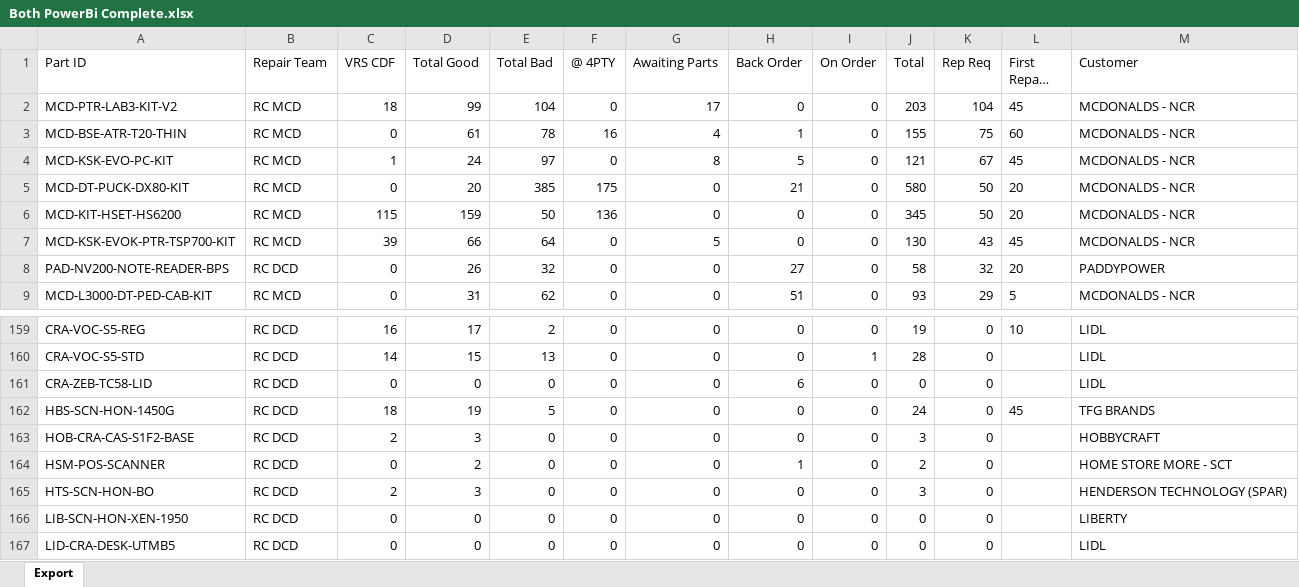
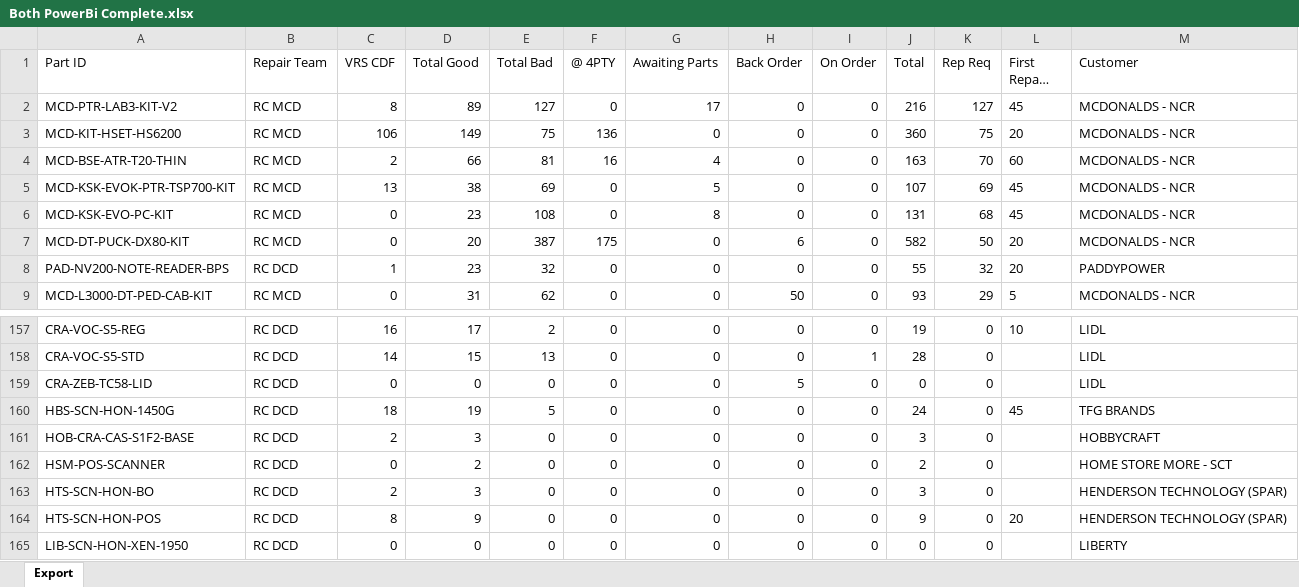
Before and after one commit to NotKamran07/dcd-priority-list, an Excel workbook: Both PowerBi Complete.xlsx, sheet Export, drawn as a sheet; only a part is shown, gaps mark what is left out; the shorter side is filled out with more unchanged rows; long unchanged cells end in …; values as stored, in another font and other column widths than the file's, no borders; removed rows and columns are numbered as before the commit, all else as after; the diff covers the shown part only; the diff names each change by its address in the sheet, - before the commit and + after, or states it on an @@ line.

```diff
--- a/Both PowerBi Complete.xlsx (sheet Export)
+++ b/Both PowerBi Complete.xlsx (sheet Export)
-C2 (VRS CDF): 18
+C2 (VRS CDF): 8
-D2 (Total Good): 99
+D2 (Total Good): 89
-E2 (Total Bad): 104
+E2 (Total Bad): 127
-J2 (Total): 203
+J2 (Total): 216
-K2 (Rep Req): 104
+K2 (Rep Req): 127
+row 3: MCD-KIT-HSET-HS6200 | RC MCD | 106 | 149 | 75 | 136 | 0 | 0 | 0 | 360 | 75 | 20 | MCDONALDS - NCR
-C4 (VRS CDF): 0
+C4 (VRS CDF): 2
-D4 (Total Good): 61
+D4 (Total Good): 66
-E4 (Total Bad): 78
+E4 (Total Bad): 81
-H4 (Back Order): 1
+H4 (Back Order): 0
-J4 (Total): 155
+J4 (Total): 163
-K4 (Rep Req): 75
+K4 (Rep Req): 70
+row 5: MCD-KSK-EVOK-PTR-TSP700-KIT | RC MCD | 13 | 38 | 69 | 0 | 5 | 0 | 0 | 107 | 69 | 45 | MCDONALDS - NCR
-C6 (VRS CDF): 1
+C6 (VRS CDF): 0
-D6 (Total Good): 24
+D6 (Total Good): 23
-E6 (Total Bad): 97
+E6 (Total Bad): 108
-H6 (Back Order): 5
+H6 (Back Order): 0
-J6 (Total): 121
+J6 (Total): 131
-K6 (Rep Req): 67
+K6 (Rep Req): 68
-E7 (Total Bad): 385
+E7 (Total Bad): 387
-H7 (Back Order): 21
+H7 (Back Order): 6
-J7 (Total): 580
+J7 (Total): 582
-row 6: MCD-KIT-HSET-HS6200 | RC MCD | 115 | 159 | 50 | 136 | 0 | 0 | 0 | 345 | 50 | 20 | MCDONALDS - NCR
-row 7: MCD-KSK-EVOK-PTR-TSP700-KIT | RC MCD | 39 | 66 | 64 | 0 | 5 | 0 | 0 | 130 | 43 | 45 | MCDONALDS - NCR
-C8 (VRS CDF): 0
+C8 (VRS CDF): 1
-D8 (Total Good): 26
+D8 (Total Good): 23
-H8 (Back Order): 27
+H8 (Back Order): 0
-J8 (Total): 58
+J8 (Total): 55
-H9 (Back Order): 51
+H9 (Back Order): 50
-H159 (Back Order): 6
+H159 (Back Order): 5
-H162 (Back Order): 1
+H162 (Back Order): 0
+row 164: HTS-SCN-HON-POS | RC DCD | 8 | 9 | 0 | 0 | 0 | 0 | 0 | 9 | 0 | 20 | HENDERSON TECHNOLOGY (SPAR)
```
Also changed, not shown: 18 added rows, 19 removed rows and 289 edited cells elsewhere in this sheet, 1 other file.
